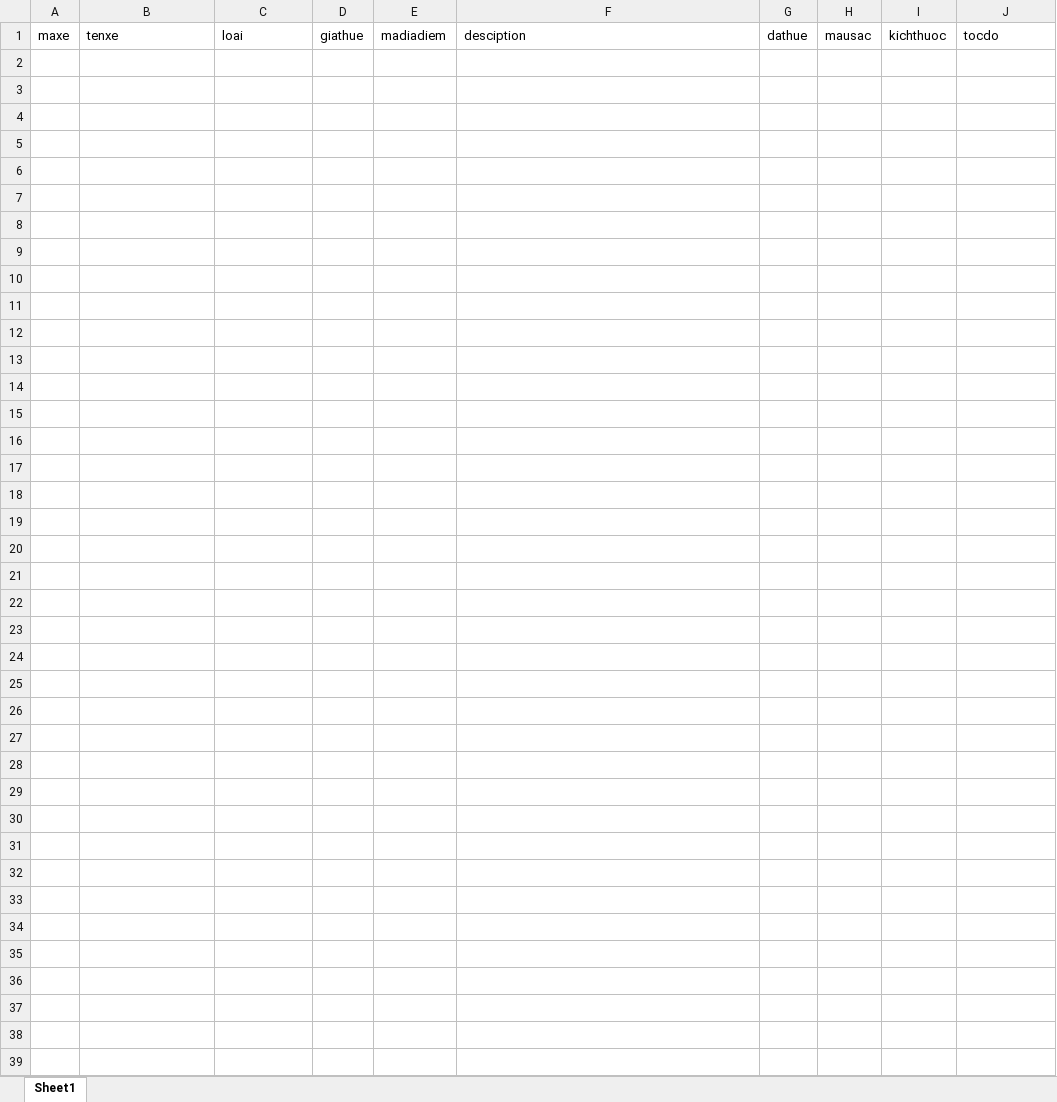
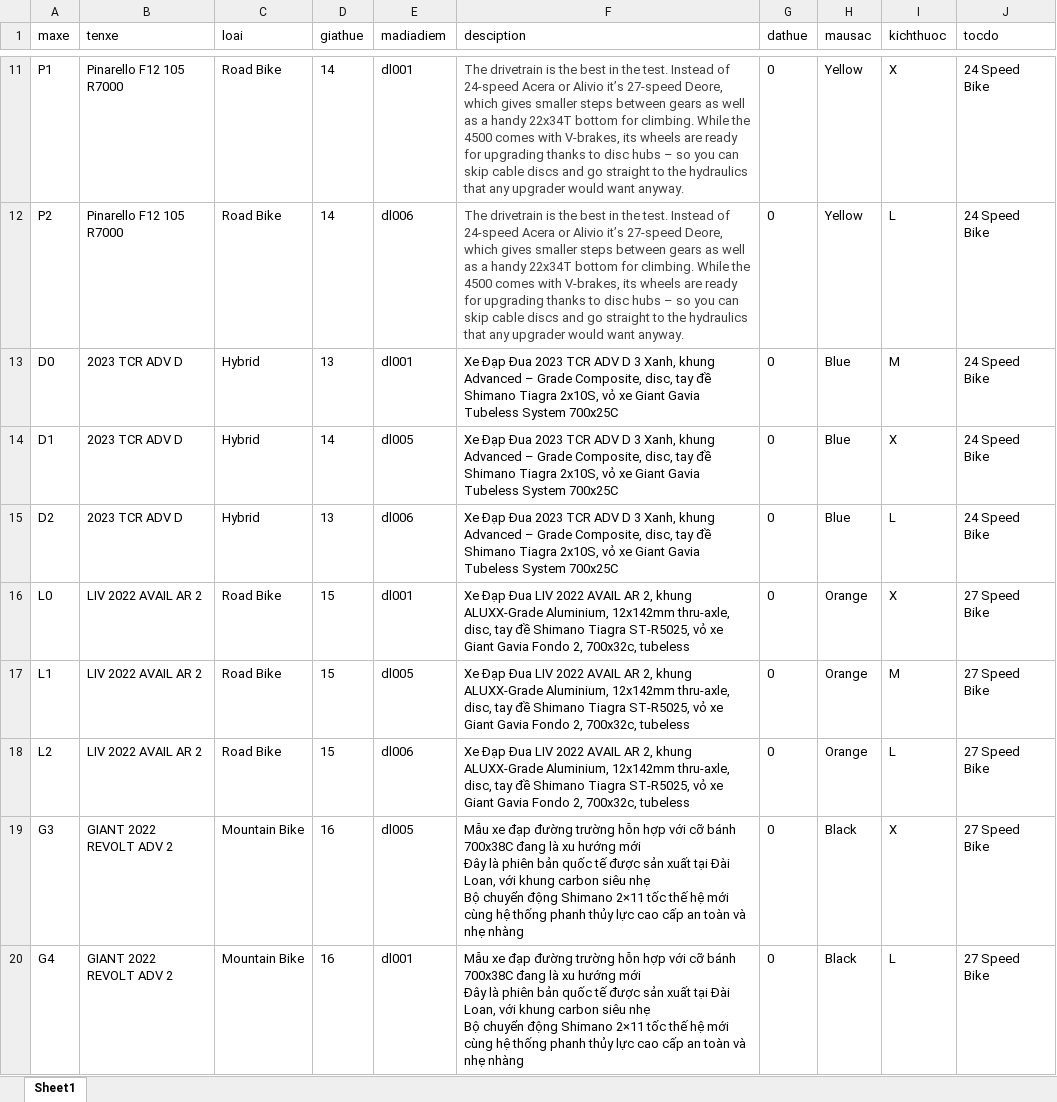
Before and after one commit to ntdat02092002/Bicycle-Rental, an Excel workbook: Bicycle-Rental/asset/bicycle.xlsx, sheet Sheet1, drawn as a sheet; only a part is shown, gaps mark what is left out; values as stored, in another font and other column widths than the file's, no borders; ↵ is a line break in a cell; the diff covers the shown part only; the diff names each change by its address in the sheet, - before the commit and + after, or states it on an @@ line.

```diff
--- a/Bicycle-Rental/asset/bicycle.xlsx (sheet Sheet1)
+++ b/Bicycle-Rental/asset/bicycle.xlsx (sheet Sheet1)
+row 11: P1 | Pinarello F12 105 R7000 | Road Bike | 14 | dl001 | The drivetrain is the best in the test. Instead of 24-speed Acera or Alivio it’s 27-speed Deore, which gives smaller steps between gears as well as a handy 22x34T bottom for climbing. While the 4500 comes with V-brakes, its wheels are ready for upgrading thanks to disc hubs – so you can skip cable discs and go straight to the hydraulics that any upgrader would want anyway. | 0 | Yellow | X | 24 Speed Bike
+row 12: P2 | Pinarello F12 105 R7000 | Road Bike | 14 | dl006 | The drivetrain is the best in the test. Instead of 24-speed Acera or Alivio it’s 27-speed Deore, which gives smaller steps between gears as well as a handy 22x34T bottom for climbing. While the 4500 comes with V-brakes, its wheels are ready for upgrading thanks to disc hubs – so you can skip cable discs and go straight to the hydraulics that any upgrader would want anyway. | 0 | Yellow | L | 24 Speed Bike
+row 13: D0 | 2023 TCR ADV D | Hybrid | 13 | dl001 | Xe Đạp Đua 2023 TCR ADV D 3 Xanh, khung Advanced – Grade Composite, disc, tay đề Shimano Tiagra 2x10S, vỏ xe Giant Gavia Tubeless System 700x25C | 0 | Blue | M | 24 Speed Bike
+row 14: D1 | 2023 TCR ADV D | Hybrid | 14 | dl005 | Xe Đạp Đua 2023 TCR ADV D 3 Xanh, khung Advanced – Grade Composite, disc, tay đề Shimano Tiagra 2x10S, vỏ xe Giant Gavia Tubeless System 700x25C | 0 | Blue | X | 24 Speed Bike
+row 15: D2 | 2023 TCR ADV D | Hybrid | 13 | dl006 | Xe Đạp Đua 2023 TCR ADV D 3 Xanh, khung Advanced – Grade Composite, disc, tay đề Shimano Tiagra 2x10S, vỏ xe Giant Gavia Tubeless System 700x25C | 0 | Blue | L | 24 Speed Bike
+row 16: L0 | LIV 2022 AVAIL AR 2 | Road Bike | 15 | dl001 | Xe Đạp Đua LIV 2022 AVAIL AR 2, khung ALUXX-Grade Aluminium, 12x142mm thru-axle, disc, tay đề Shimano Tiagra ST-R5025, vỏ xe Giant Gavia Fondo 2, 700x32c, tubeless | 0 | Orange | X | 27 Speed Bike
+row 17: L1 | LIV 2022 AVAIL AR 2 | Road Bike | 15 | dl005 | Xe Đạp Đua LIV 2022 AVAIL AR 2, khung ALUXX-Grade Aluminium, 12x142mm thru-axle, disc, tay đề Shimano Tiagra ST-R5025, vỏ xe Giant Gavia Fondo 2, 700x32c, tubeless | 0 | Orange | M | 27 Speed Bike
+row 18: L2 | LIV 2022 AVAIL AR 2 | Road Bike | 15 | dl006 | Xe Đạp Đua LIV 2022 AVAIL AR 2, khung ALUXX-Grade Aluminium, 12x142mm thru-axle, disc, tay đề Shimano Tiagra ST-R5025, vỏ xe Giant Gavia Fondo 2, 700x32c, tubeless | 0 | Orange | L | 27 Speed Bike
+row 19: G3 | GIANT 2022 REVOLT ADV 2 | Mountain Bike | 16 | dl005 | Mẫu xe đạp đường trường hỗn hợp với cỡ bánh 700x38C đang là xu hướng mới ↵ Đây là phiên bản quốc tế được sản xuất tại Đài Loan, với khung carbon siêu nhẹ ↵ Bộ chuyển động Shimano 2×11 tốc thế hệ mới cùng hệ thống phanh thủy lực cao cấp an toàn và nhẹ nhàng | 0 | Black | X | 27 Speed Bike
+row 20: G4 | GIANT 2022 REVOLT ADV 2 | Mountain Bike | 16 | dl001 | Mẫu xe đạp đường trường hỗn hợp với cỡ bánh 700x38C đang là xu hướng mới ↵ Đây là phiên bản quốc tế được sản xuất tại Đài Loan, với khung carbon siêu nhẹ ↵ Bộ chuyển động Shimano 2×11 tốc thế hệ mới cùng hệ thống phanh thủy lực cao cấp an toàn và nhẹ nhàng | 0 | Black | L | 27 Speed Bike
```
Also changed, not shown: 19 added rows elsewhere in this sheet, 19 other files.
